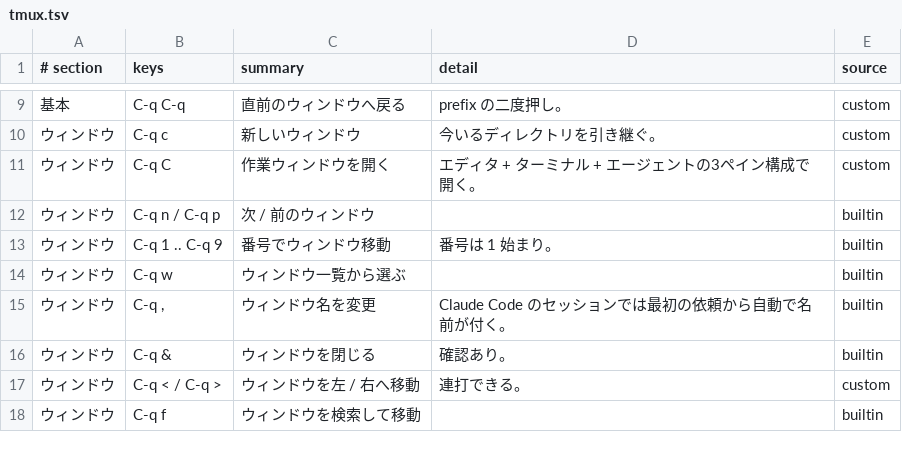
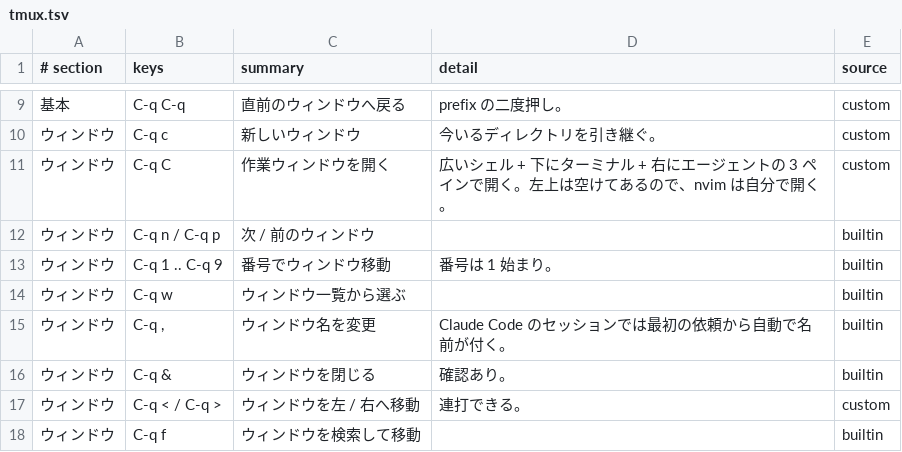
Before and after one commit to cottpan/dotfiles, a TSV file: etc/cheatsheet/tmux.tsv, drawn as a sheet; only a part is shown, gaps mark what is left out.

```diff
--- a/etc/cheatsheet/tmux.tsv
+++ b/etc/cheatsheet/tmux.tsv
@@ -10,3 +10,3 @@
 ウィンドウ	C-q c	新しいウィンドウ	今いるディレクトリを引き継ぐ。	custom
-ウィンドウ	C-q C	作業ウィンドウを開く	エディタ + ターミナル + エージェントの3ペイン構成で開く。	custom
+ウィンドウ	C-q C	作業ウィンドウを開く	広いシェル + 下にターミナル + 右にエージェントの 3 ペインで開く。左上は空けてあるので、nvim は自分で開く。	custom
 ウィンドウ	C-q n / C-q p	次 / 前のウィンドウ		builtin
```
Also changed, not shown: 3 other files.
